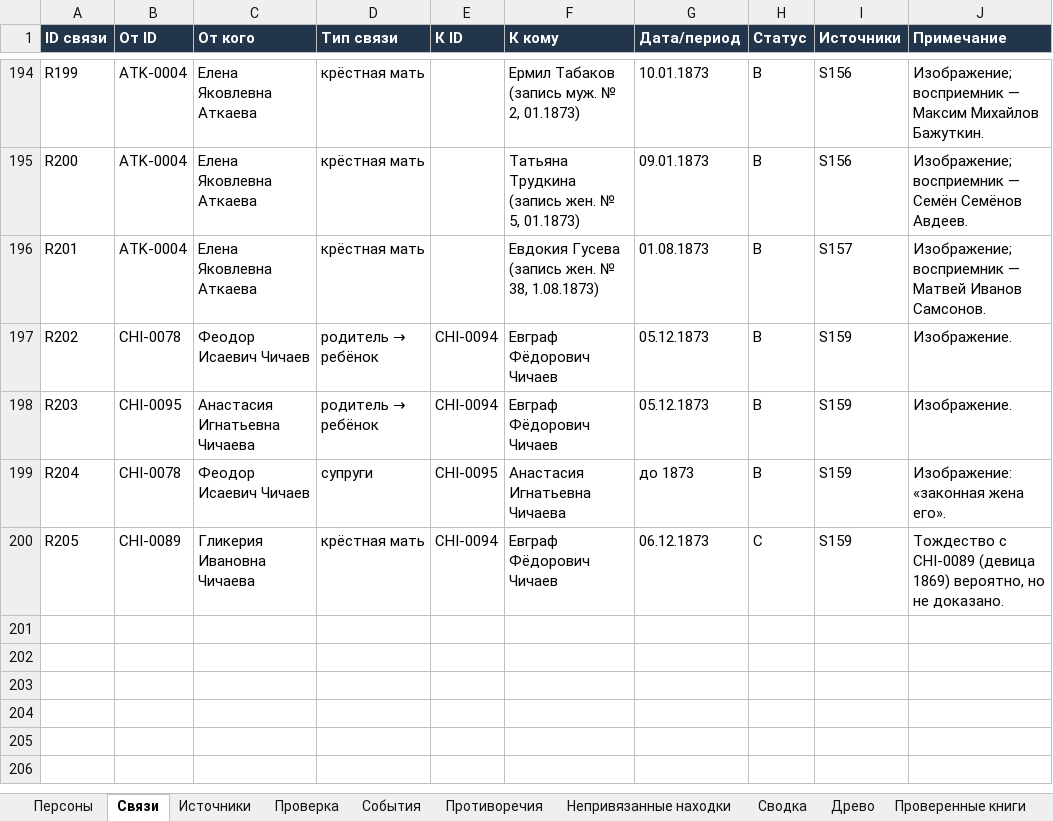
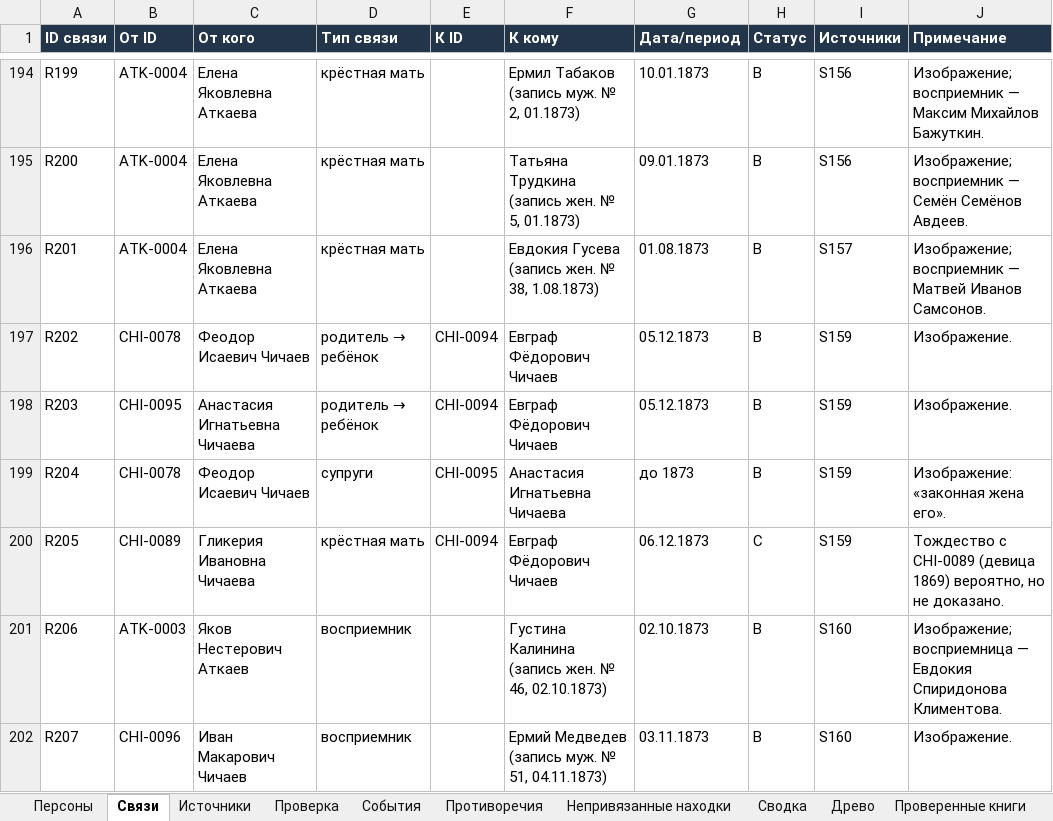
Before and after one commit to kilevoy/rykunov-family-tree, an Excel workbook: data/rykunov-family-tree.xlsx, sheet Связи, drawn as a sheet; only a part is shown, gaps mark what is left out; values as stored, in another font and other column widths than the file's, no borders; the diff names each change by its address in the sheet, - before the commit and + after, or states it on an @@ line.

```diff
--- a/data/rykunov-family-tree.xlsx (sheet Связи)
+++ b/data/rykunov-family-tree.xlsx (sheet Связи)
+row 201: R206 | ATK-0003 | Яков Нестерович Аткаев | восприемник |  | Густина Калинина (запись жен. № 46, 02.10.1873) | 02.10.1873 | B | S160 | Изображение; восприемница — Евдокия Спиридонова Климентова.
+row 202: R207 | CHI-0096 | Иван Макарович Чичаев | восприемник |  | Ермий Медведев (запись муж. № 51, 04.11.1873) | 03.11.1873 | B | S160 | Изображение.
```
Also changed, not shown: sheet Персоны, sheet Проверенные книги, sheet Противоречия, sheet Источники.
